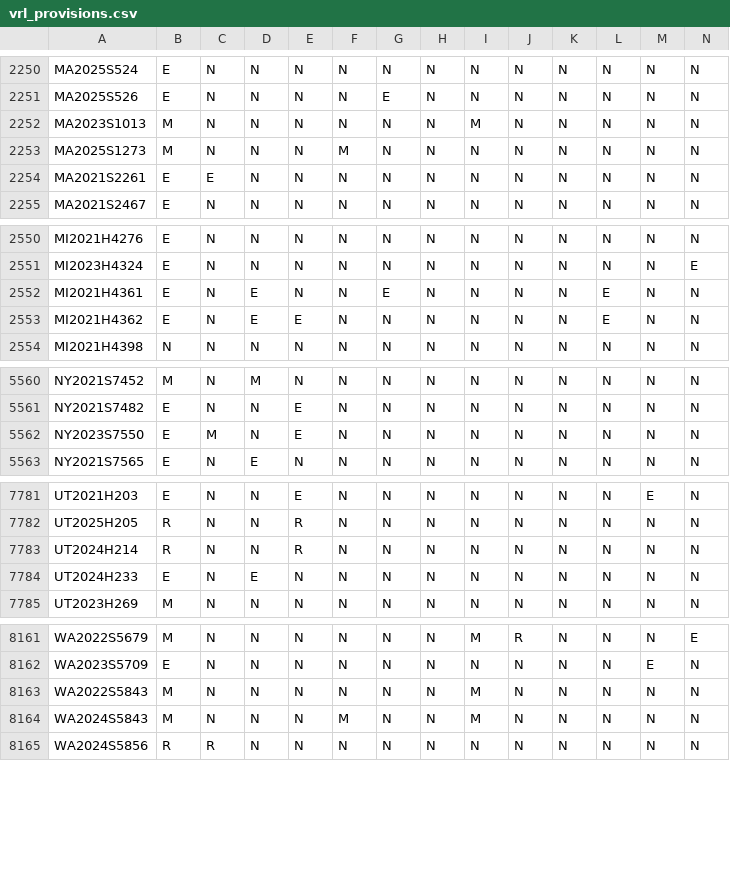
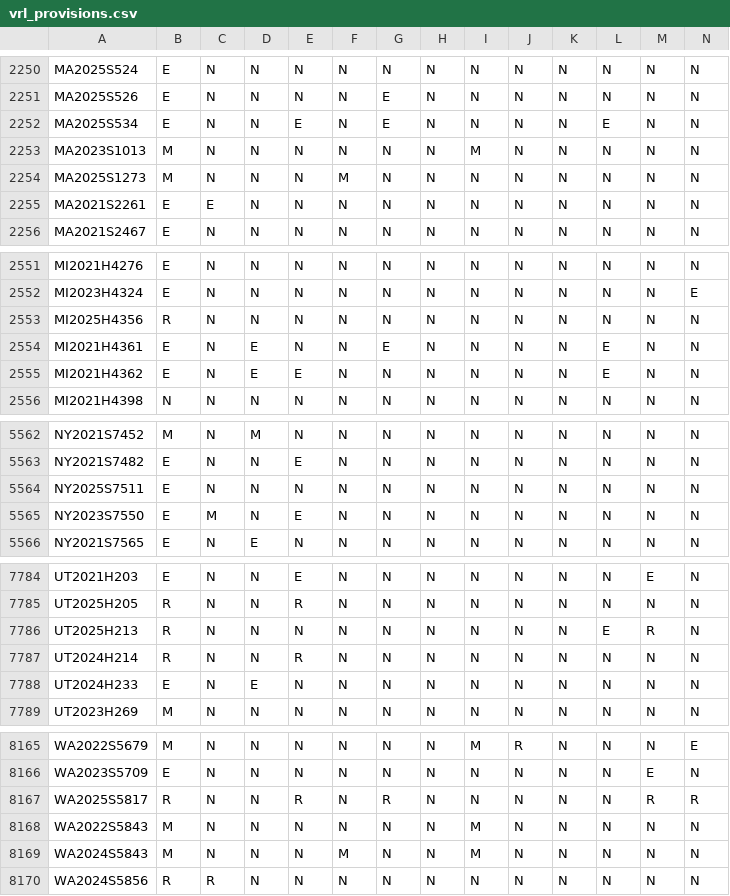
Before and after one commit to jloffredo2/state-elect-law-db, a CSV file: output/vrl_provisions.csv, drawn as a sheet; only a part is shown, gaps mark what is left out; rows hold the shown columns only; the diff covers the shown part only; the diff names each change by its address in the sheet, - before the commit and + after, or states it on an @@ line.

```diff
--- a/output/vrl_provisions.csv
+++ b/output/vrl_provisions.csv
+row 2252: MA2025S534 | E | N | N | E | N | E | N | N | N | N | E | N | N
+row 2553: MI2025H4356 | R | N | N | N | N | N | N | N | N | N | N | N | N
+row 5564: NY2025S7511 | E | N | N | N | N | N | N | N | N | N | N | N | N
+row 7786: UT2025H213 | R | N | N | N | N | N | N | N | N | N | E | R | N
+row 8167: WA2025S5817 | R | N | N | R | N | R | N | N | N | N | N | R | R
```
Also changed, not shown: 4 edited cells elsewhere in this file, 4 other files.
